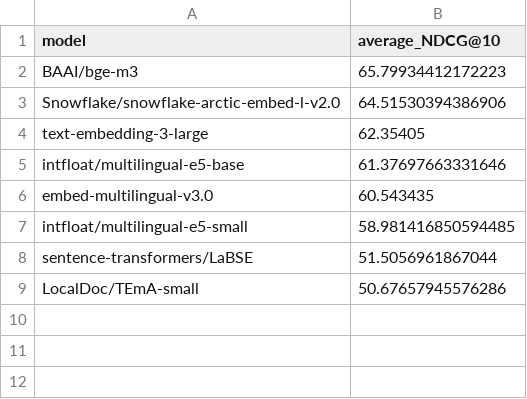
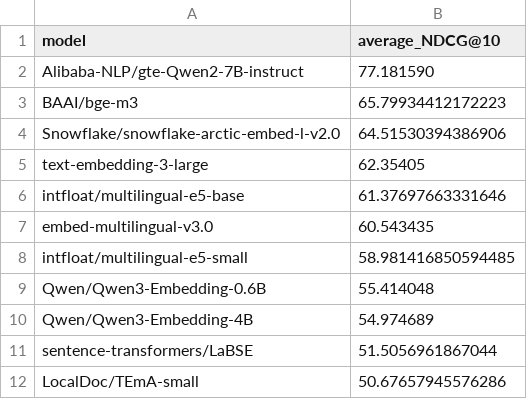
Before and after one commit to LocalDoc-Azerbaijan/RAG-Retrieval-Benchmark-Azerbaijani, a CSV file: results.csv, drawn as a sheet; the diff names each change by its address in the sheet, - before the commit and + after, or states it on an @@ line.

Commit message:
Update results.csv

```diff
--- a/results.csv
+++ b/results.csv
+row 2: Alibaba-NLP/gte-Qwen2-7B-instruct | 77.181590
+row 9: Qwen/Qwen3-Embedding-0.6B | 55.414048
+row 10: Qwen/Qwen3-Embedding-4B | 54.974689
```
